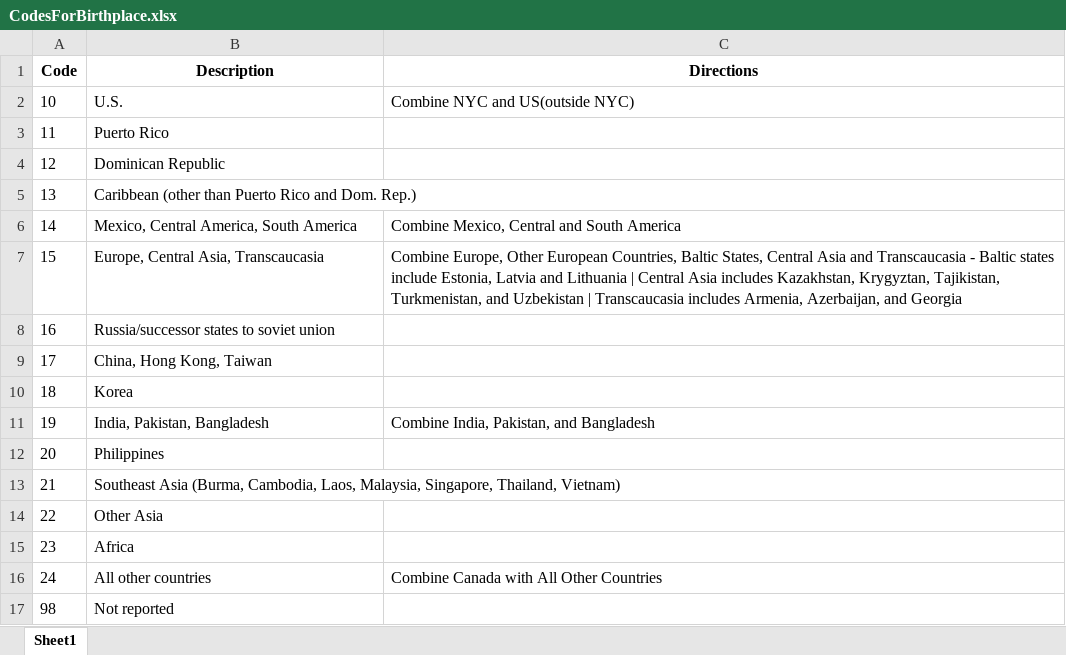
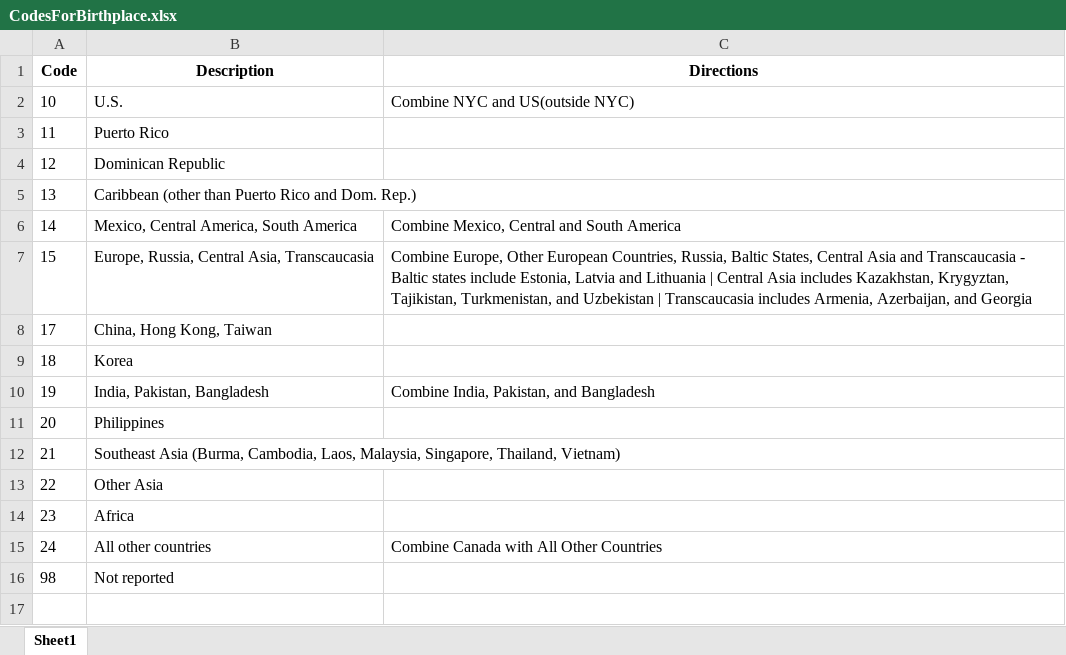
Before and after one commit to andychenns/JSM-project, an Excel workbook: Data/CodesForBirthplace.xlsx, sheet Sheet1, drawn as a sheet; values as stored, in another font and other column widths than the file's, no borders; the diff names each change by its address in the sheet, - before the commit and + after, or states it on an @@ line.

Commit message:
Updated Codes for Birthplaces

```diff
--- a/Data/CodesForBirthplace.xlsx (sheet Sheet1)
+++ b/Data/CodesForBirthplace.xlsx (sheet Sheet1)
-B7 (Description): Europe, Central Asia, Transcaucasia
+B7 (Description): Europe, Russia, Central Asia, Transcaucasia
-C7 (Directions): …European Countries, Baltic States,…
+C7 (Directions): …European Countries, Russia, Baltic States,…
-row 8: 16 | Russia/successor states to soviet union
```
